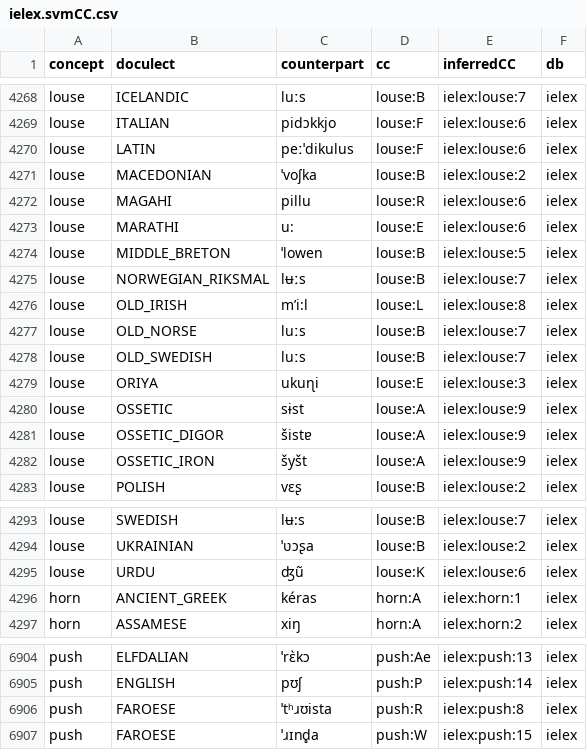
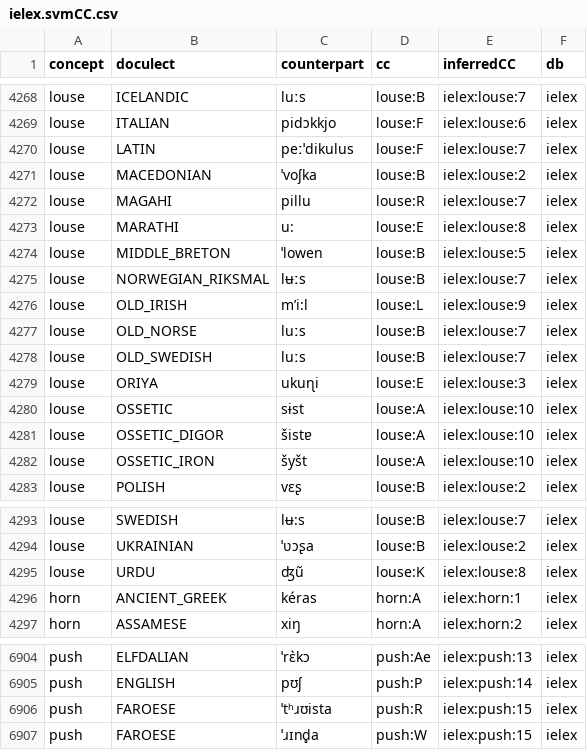
Before and after one commit to evolaemp/svmcc, a CSV file: data/inferred/ielex.svmCC.csv, drawn as a sheet; only a part is shown, gaps mark what is left out.

```diff
--- a/data/inferred/ielex.svmCC.csv
+++ b/data/inferred/ielex.svmCC.csv
@@ -4269,9 +4269,9 @@ louse,ICELANDIC,luːs,louse:B,ielex:louse:7,ielex
 louse,ITALIAN,pidɔkkjo,louse:F,ielex:louse:6,ielex
-louse,LATIN,peːˈdikulus,louse:F,ielex:louse:6,ielex
+louse,LATIN,peːˈdikulus,louse:F,ielex:louse:7,ielex
 louse,MACEDONIAN,ˈvoʃka,louse:B,ielex:louse:2,ielex
-louse,MAGAHI,pillu,louse:R,ielex:louse:6,ielex
-louse,MARATHI,u:,louse:E,ielex:louse:6,ielex
+louse,MAGAHI,pillu,louse:R,ielex:louse:7,ielex
+louse,MARATHI,u:,louse:E,ielex:louse:8,ielex
 louse,MIDDLE_BRETON,ˈlowen,louse:B,ielex:louse:5,ielex
 louse,NORWEGIAN_RIKSMAL,lʉːs,louse:B,ielex:louse:7,ielex
-louse,OLD_IRISH,mʹi:l,louse:L,ielex:louse:8,ielex
+louse,OLD_IRISH,mʹi:l,louse:L,ielex:louse:9,ielex
 louse,OLD_NORSE,luːs,louse:B,ielex:louse:7,ielex
@@ -4279,5 +4279,5 @@ louse,OLD_SWEDISH,luːs,louse:B,ielex:louse:7,ielex
 louse,ORIYA,ukuɳi,louse:E,ielex:louse:3,ielex
-louse,OSSETIC,sɨst,louse:A,ielex:louse:9,ielex
-louse,OSSETIC_DIGOR,šistɐ,louse:A,ielex:louse:9,ielex
-louse,OSSETIC_IRON,šyšt,louse:A,ielex:louse:9,ielex
+louse,OSSETIC,sɨst,louse:A,ielex:louse:10,ielex
+louse,OSSETIC_DIGOR,šistɐ,louse:A,ielex:louse:10,ielex
+louse,OSSETIC_IRON,šyšt,louse:A,ielex:louse:10,ielex
 louse,POLISH,vɛʂ,louse:B,ielex:louse:2,ielex
@@ -4294,3 +4294,3 @@ louse,SWEDISH,lʉ:s,louse:B,ielex:louse:7,ielex
 louse,UKRAINIAN,ˈʋɔʂa,louse:B,ielex:louse:2,ielex
-louse,URDU,ʤũ,louse:K,ielex:louse:6,ielex
+louse,URDU,ʤũ,louse:K,ielex:louse:8,ielex
 horn,ANCIENT_GREEK,kéras,horn:A,ielex:horn:1,ielex
@@ -6905,3 +6905,3 @@ push,ELFDALIAN,ˈrɛ̀kɔ,push:Ae,ielex:push:13,ielex
 push,ENGLISH,pʊʃ,push:P,ielex:push:14,ielex
-push,FAROESE,ˈtʰɹʊista,push:R,ielex:push:8,ielex
+push,FAROESE,ˈtʰɹʊista,push:R,ielex:push:15,ielex
 push,FAROESE,ˈɹɪnd̥a,push:W,ielex:push:15,ielex
```
Also changed, not shown: data/inferred/abvd.svmCC.csv, data/inferred/bai.svmCC.csv, 7 other files.
